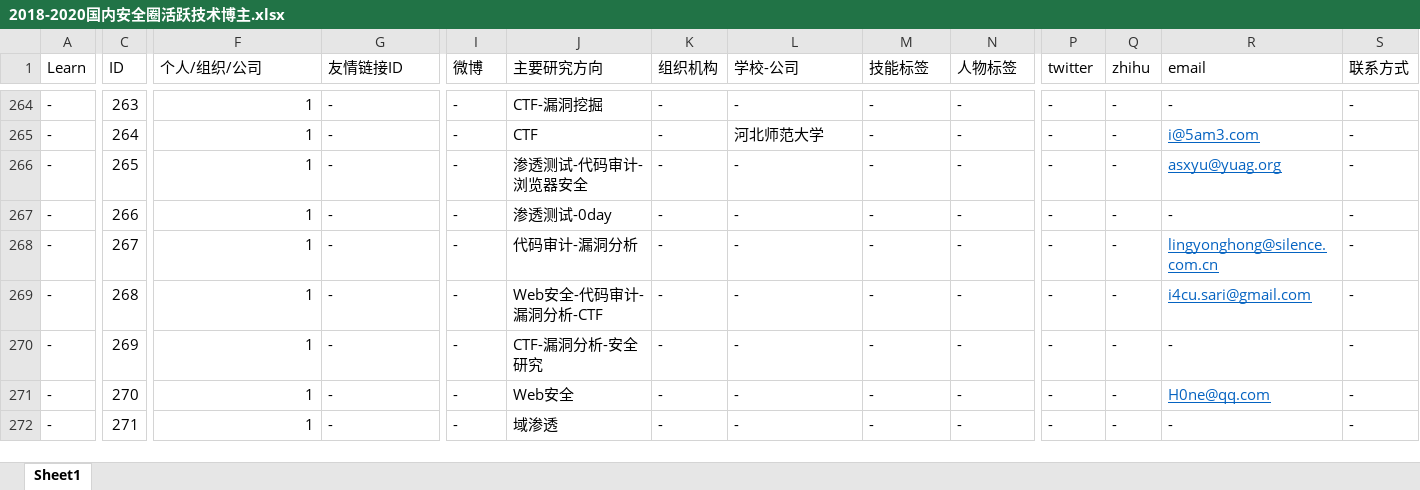
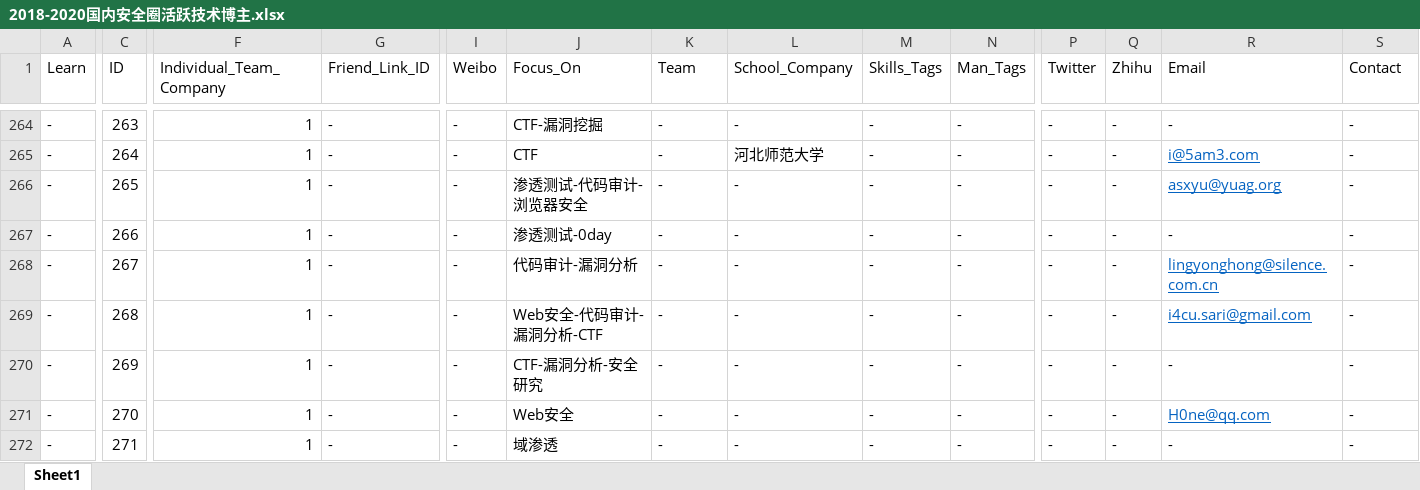
Before and after one commit to 404notf0und/Security-Data-Analysis-and-Visualization, an Excel workbook: 2018-2020国内安全圈活跃技术博主.xlsx, sheet Sheet1, drawn as a sheet; only a part is shown, gaps mark what is left out; values as stored, in another font and other column widths than the file's, no borders; the diff covers the shown part only; the diff names each change by its address in the sheet, - before the commit and + after, or states it on an @@ line.

```diff
--- a/2018-2020国内安全圈活跃技术博主.xlsx (sheet Sheet1)
+++ b/2018-2020国内安全圈活跃技术博主.xlsx (sheet Sheet1)
-F1: 个人/组织/公司
+F1: Individual_Team_Company
-G1: 友情链接ID
+G1: Friend_Link_ID
-I1: 微博
+I1: Weibo
-J1: 主要研究方向
+J1: Focus_On
-K1: 组织机构
+K1: Team
-L1: 学校-公司
+L1: School_Company
-M1: 技能标签
+M1: Skills_Tags
-N1: 人物标签
+N1: Man_Tags
-P1: twitter
+P1: Twitter
-Q1: zhihu
+Q1: Zhihu
-R1: email
+R1: Email
-S1: 联系方式
+S1: Contact
```
Also changed, not shown: 2 edited cells elsewhere in this sheet, 2 other files.
